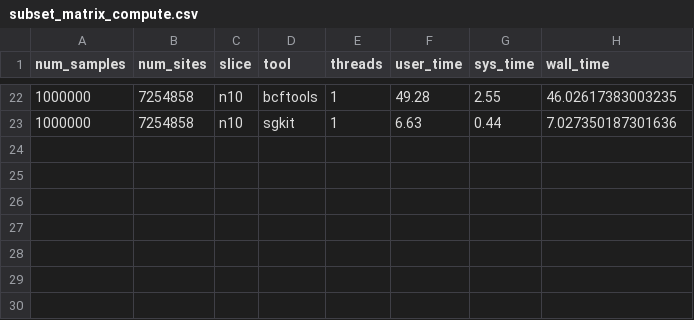
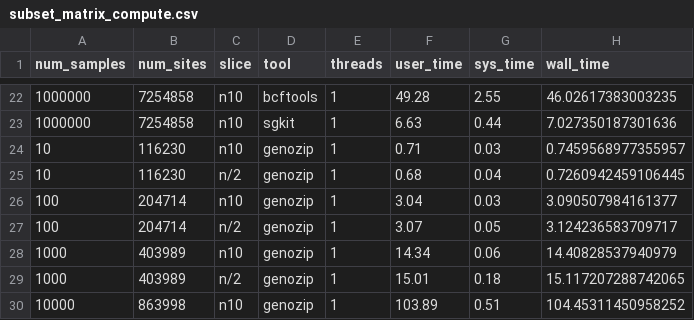
Before and after one commit to sgkit-dev/sgkit-publication, a CSV file: plot_data/subset_matrix_compute.csv, drawn as a sheet; only a part is shown, gaps mark what is left out; the diff names each change by its address in the sheet, - before the commit and + after, or states it on an @@ line.

Commit message:
Initial genozip data

```diff
--- a/plot_data/subset_matrix_compute.csv
+++ b/plot_data/subset_matrix_compute.csv
+row 24: 10 | 116230 | n10 | genozip | 1 | 0.71 | 0.03 | 0.7459568977355957
+row 25: 10 | 116230 | n/2 | genozip | 1 | 0.68 | 0.04 | 0.7260942459106445
+row 26: 100 | 204714 | n10 | genozip | 1 | 3.04 | 0.03 | 3.090507984161377
+row 27: 100 | 204714 | n/2 | genozip | 1 | 3.07 | 0.05 | 3.124236583709717
+row 28: 1000 | 403989 | n10 | genozip | 1 | 14.34 | 0.06 | 14.40828537940979
+row 29: 1000 | 403989 | n/2 | genozip | 1 | 15.01 | 0.18 | 15.117207288742065
+row 30: 10000 | 863998 | n10 | genozip | 1 | 103.89 | 0.51 | 104.45311450958252
```
